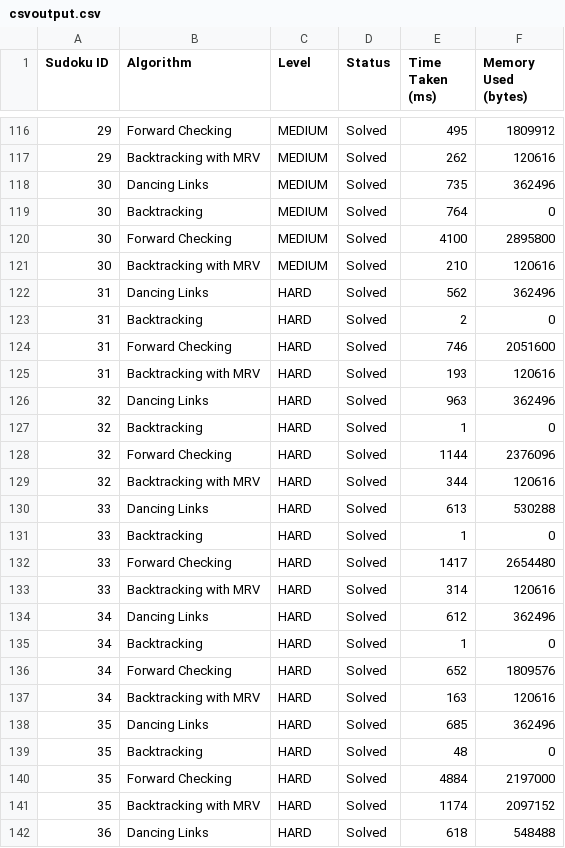
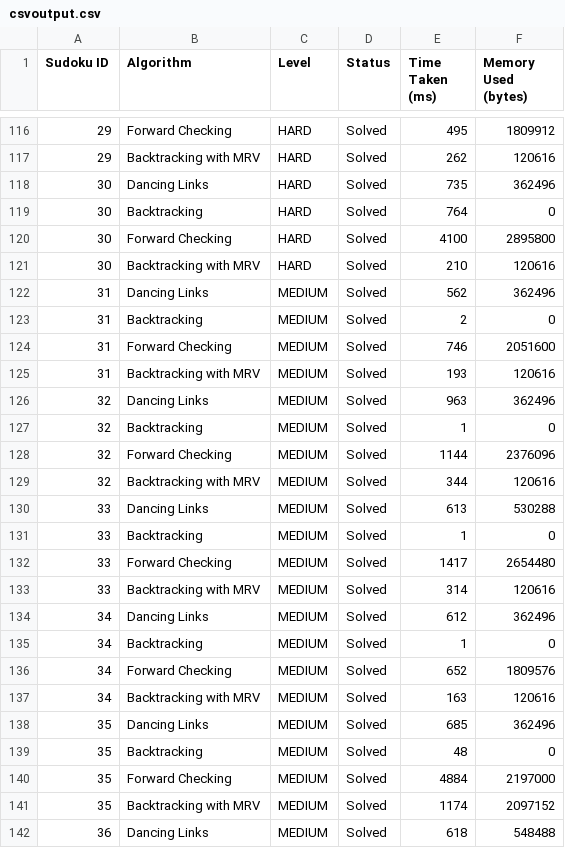
Before and after one commit to lucietran03/SodokuSolver_DSAProject, a CSV file: src/main/java/performance/sudokuIO/csvoutput.csv, drawn as a sheet; only a part is shown, gaps mark what is left out; the diff covers the shown part only.

```diff
--- a/src/main/java/performance/sudokuIO/csvoutput.csv
+++ b/src/main/java/performance/sudokuIO/csvoutput.csv
@@ -116,27 +116,27 @@ Sudoku ID,Algorithm,Level,Status,Time Taken (ms),Memory Used (bytes)
-29,Forward Checking,MEDIUM,Solved,495,1809912
-29,Backtracking with MRV,MEDIUM,Solved,262,120616
-30,Dancing Links,MEDIUM,Solved,735,362496
-30,Backtracking,MEDIUM,Solved,764,0
-30,Forward Checking,MEDIUM,Solved,4100,2895800
-30,Backtracking with MRV,MEDIUM,Solved,210,120616
-31,Dancing Links,HARD,Solved,562,362496
-31,Backtracking,HARD,Solved,2,0
-31,Forward Checking,HARD,Solved,746,2051600
-31,Backtracking with MRV,HARD,Solved,193,120616
-32,Dancing Links,HARD,Solved,963,362496
-32,Backtracking,HARD,Solved,1,0
-32,Forward Checking,HARD,Solved,1144,2376096
-32,Backtracking with MRV,HARD,Solved,344,120616
-33,Dancing Links,HARD,Solved,613,530288
-33,Backtracking,HARD,Solved,1,0
-33,Forward Checking,HARD,Solved,1417,2654480
-33,Backtracking with MRV,HARD,Solved,314,120616
-34,Dancing Links,HARD,Solved,612,362496
-34,Backtracking,HARD,Solved,1,0
-34,Forward Checking,HARD,Solved,652,1809576
-34,Backtracking with MRV,HARD,Solved,163,120616
-35,Dancing Links,HARD,Solved,685,362496
-35,Backtracking,HARD,Solved,48,0
-35,Forward Checking,HARD,Solved,4884,2197000
-35,Backtracking with MRV,HARD,Solved,1174,2097152
-36,Dancing Links,HARD,Solved,618,548488
+29,Forward Checking,HARD,Solved,495,1809912
+29,Backtracking with MRV,HARD,Solved,262,120616
+30,Dancing Links,HARD,Solved,735,362496
+30,Backtracking,HARD,Solved,764,0
+30,Forward Checking,HARD,Solved,4100,2895800
+30,Backtracking with MRV,HARD,Solved,210,120616
+31,Dancing Links,MEDIUM,Solved,562,362496
+31,Backtracking,MEDIUM,Solved,2,0
+31,Forward Checking,MEDIUM,Solved,746,2051600
+31,Backtracking with MRV,MEDIUM,Solved,193,120616
+32,Dancing Links,MEDIUM,Solved,963,362496
+32,Backtracking,MEDIUM,Solved,1,0
+32,Forward Checking,MEDIUM,Solved,1144,2376096
+32,Backtracking with MRV,MEDIUM,Solved,344,120616
+33,Dancing Links,MEDIUM,Solved,613,530288
+33,Backtracking,MEDIUM,Solved,1,0
+33,Forward Checking,MEDIUM,Solved,1417,2654480
+33,Backtracking with MRV,MEDIUM,Solved,314,120616
+34,Dancing Links,MEDIUM,Solved,612,362496
+34,Backtracking,MEDIUM,Solved,1,0
+34,Forward Checking,MEDIUM,Solved,652,1809576
+34,Backtracking with MRV,MEDIUM,Solved,163,120616
+35,Dancing Links,MEDIUM,Solved,685,362496
+35,Backtracking,MEDIUM,Solved,48,0
+35,Forward Checking,MEDIUM,Solved,4884,2197000
+35,Backtracking with MRV,MEDIUM,Solved,1174,2097152
+36,Dancing Links,MEDIUM,Solved,618,548488
```
Also changed, not shown: 93 edited cells elsewhere in this file, 8 other files.
